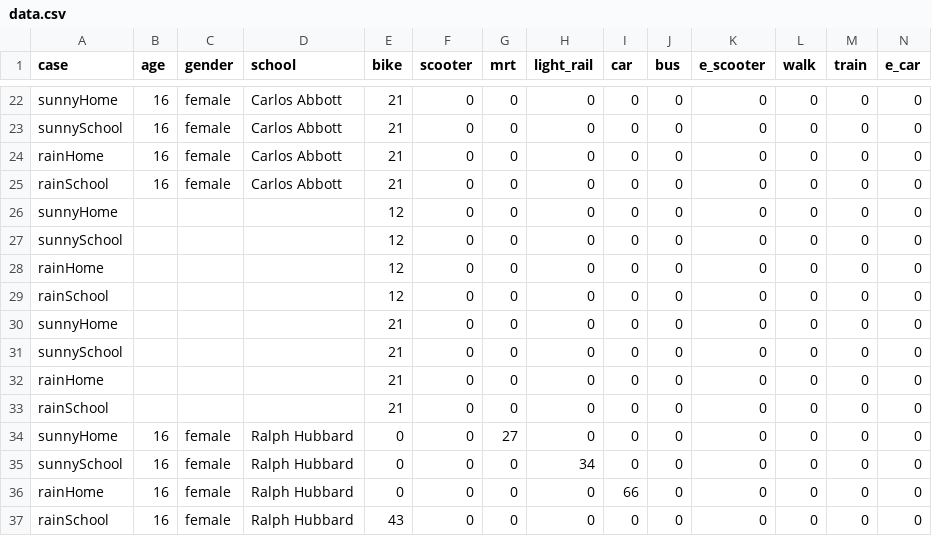
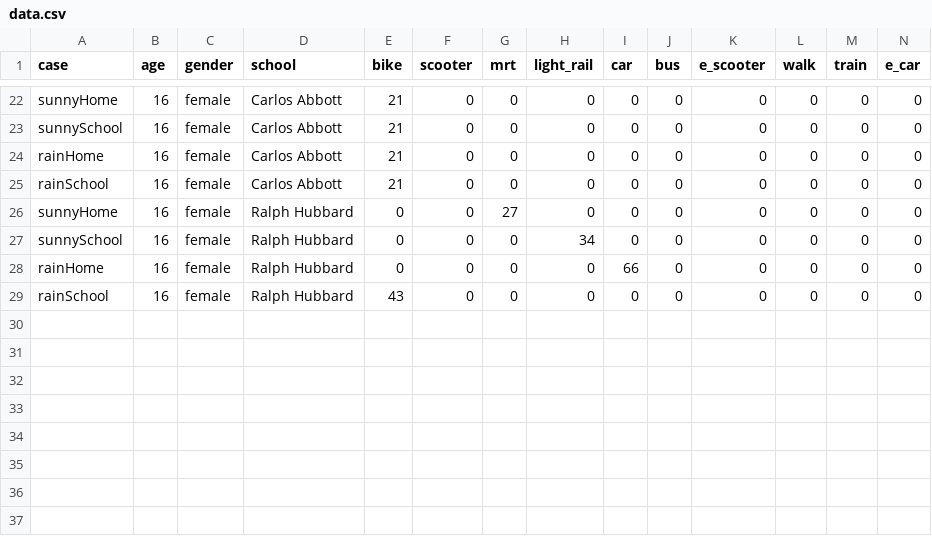
Before and after one commit to linboso/esg, a CSV file: server/data.csv, drawn as a sheet; only a part is shown, gaps mark what is left out; the diff names each change by its address in the sheet, - before the commit and + after, or states it on an @@ line.

Commit message:
v5.1
change list

```diff
--- a/server/data.csv
+++ b/server/data.csv
-row 26: sunnyHome |  |  |  | 12 | 0 | 0 | 0 | 0 | 0 | 0 | 0 | 0 | 0
-row 27: sunnySchool |  |  |  | 12 | 0 | 0 | 0 | 0 | 0 | 0 | 0 | 0 | 0
-row 28: rainHome |  |  |  | 12 | 0 | 0 | 0 | 0 | 0 | 0 | 0 | 0 | 0
-row 29: rainSchool |  |  |  | 12 | 0 | 0 | 0 | 0 | 0 | 0 | 0 | 0 | 0
-row 30: sunnyHome |  |  |  | 21 | 0 | 0 | 0 | 0 | 0 | 0 | 0 | 0 | 0
-row 31: sunnySchool |  |  |  | 21 | 0 | 0 | 0 | 0 | 0 | 0 | 0 | 0 | 0
-row 32: rainHome |  |  |  | 21 | 0 | 0 | 0 | 0 | 0 | 0 | 0 | 0 | 0
-row 33: rainSchool |  |  |  | 21 | 0 | 0 | 0 | 0 | 0 | 0 | 0 | 0 | 0
```
Also changed, not shown: 3 other files.
